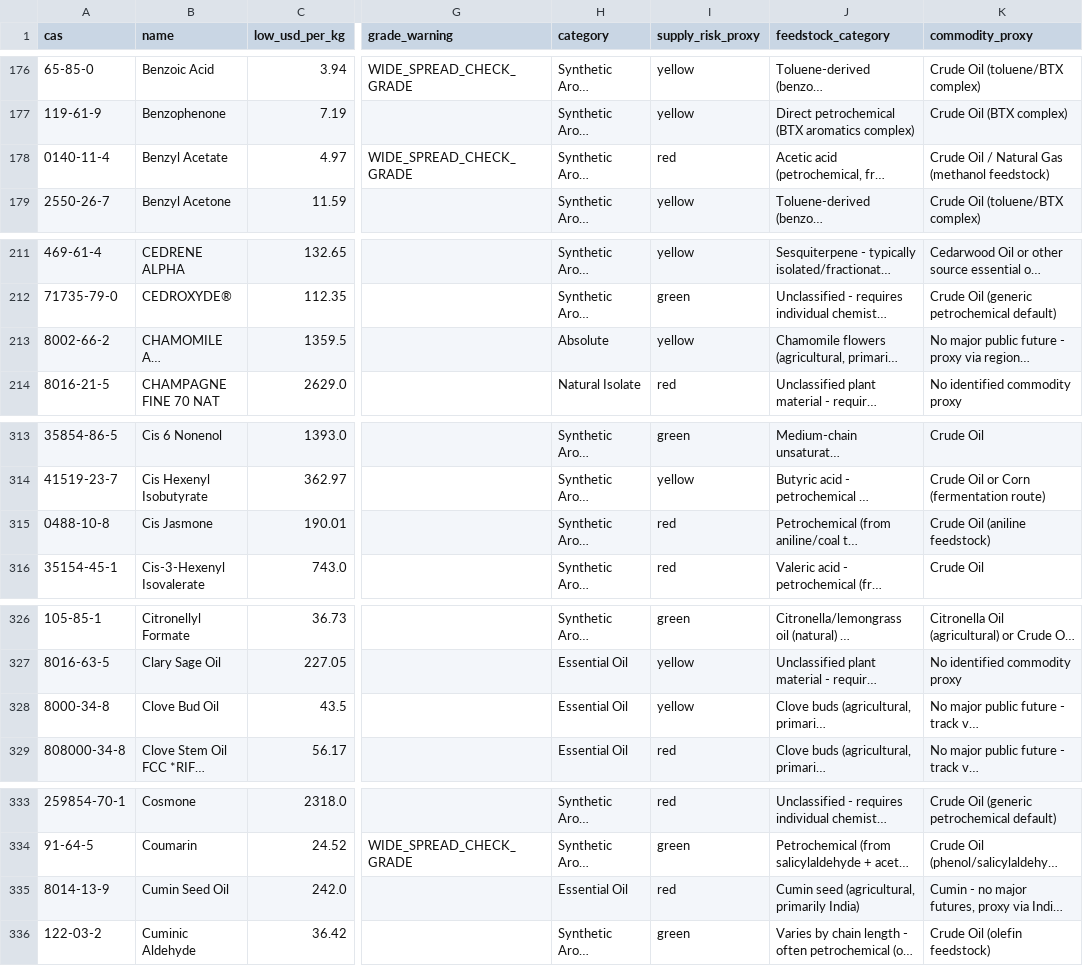
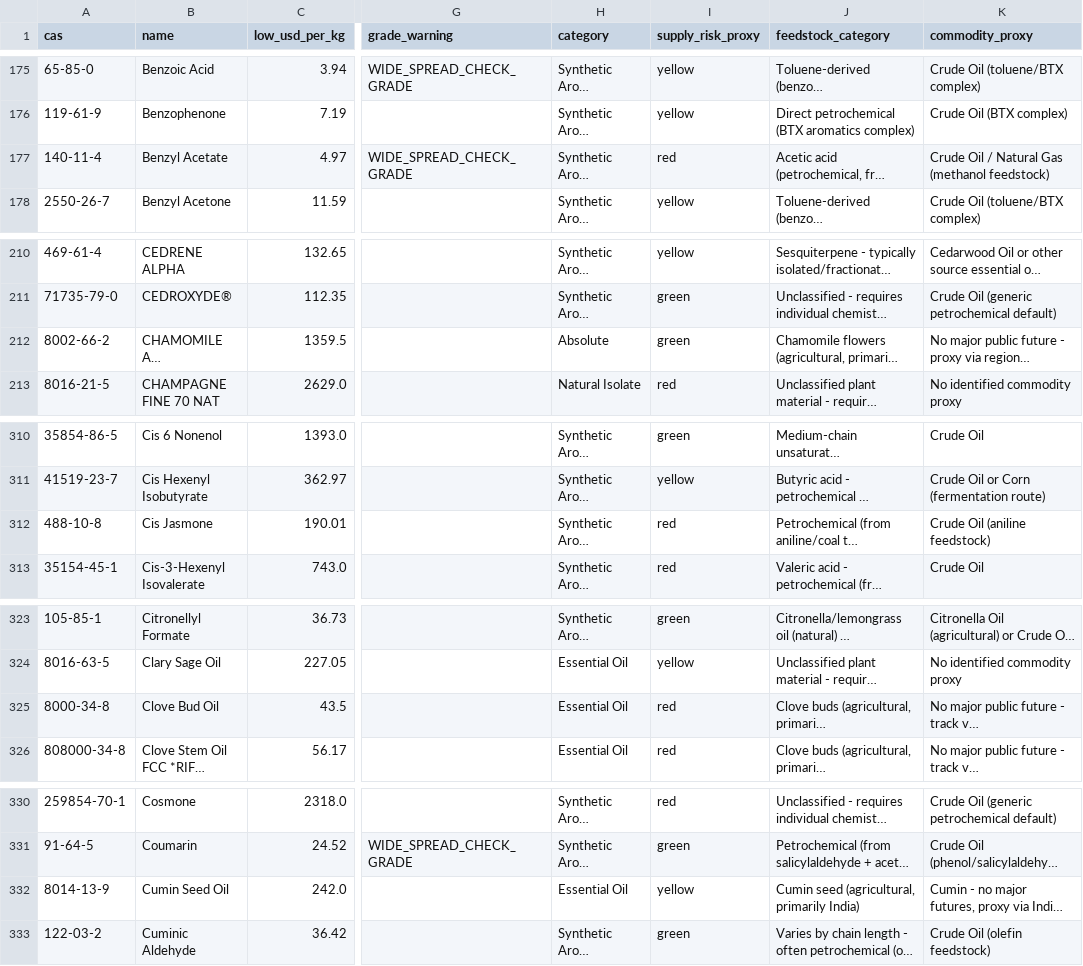
Before and after one commit to ALCHEMY-MO/fragrance-dashboard, a CSV file: master_price_ranges_with_severity_v2.csv, drawn as a sheet; only a part is shown, gaps mark what is left out; long unchanged cells end in …; addresses are those after the commit; the diff covers the shown part only; the diff names each change by its address in the sheet, - before the commit and + after, or states it on an @@ line.

```diff
--- a/master_price_ranges_with_severity_v2.csv
+++ b/master_price_ranges_with_severity_v2.csv
-A177 (cas): 0140-11-4
+A177 (cas): 140-11-4
-I212 (supply_risk_proxy): yellow
+I212 (supply_risk_proxy): green
-A312 (cas): 0488-10-8
+A312 (cas): 488-10-8
-I325 (supply_risk_proxy): yellow
+I325 (supply_risk_proxy): red
-I332 (supply_risk_proxy): red
+I332 (supply_risk_proxy): yellow
```
Also changed, not shown: 1 added row, 4 removed rows and 32 edited cells elsewhere in this file.
